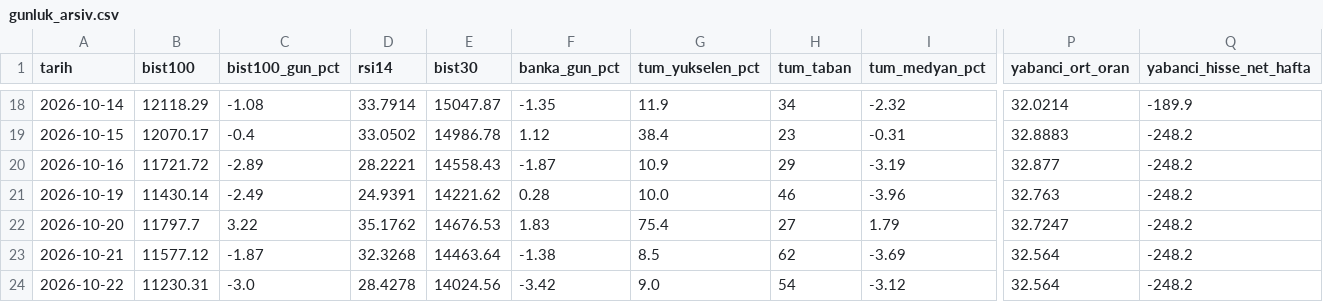
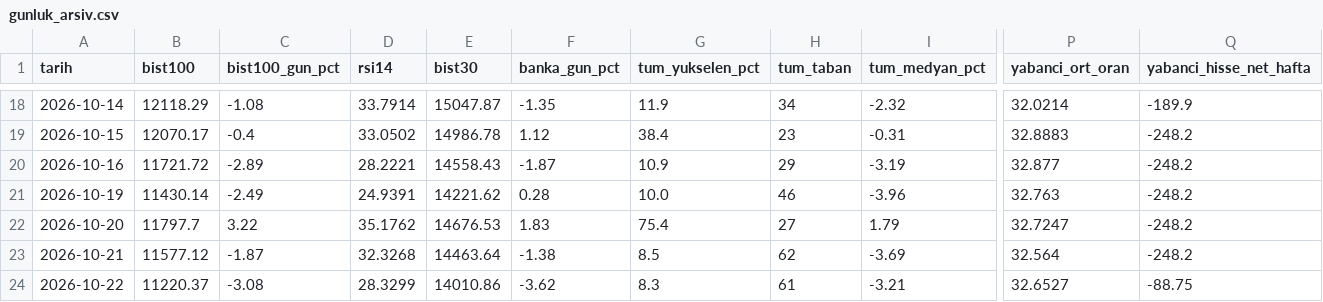
Before and after one commit to OrhanBoyali/bist-radar, a CSV file: output/gunluk_arsiv.csv, drawn as a sheet; only a part is shown, gaps mark what is left out; the diff covers the shown part only; the diff names each change by its address in the sheet, - before the commit and + after, or states it on an @@ line.

```diff
--- a/output/gunluk_arsiv.csv
+++ b/output/gunluk_arsiv.csv
-B24 (bist100): 11230.31
+B24 (bist100): 11220.37
-C24 (bist100_gun_pct): -3.0
+C24 (bist100_gun_pct): -3.08
-D24 (rsi14): 28.4278
+D24 (rsi14): 28.3299
-E24 (bist30): 14024.56
+E24 (bist30): 14010.86
-F24 (banka_gun_pct): -3.42
+F24 (banka_gun_pct): -3.62
-G24 (tum_yukselen_pct): 9.0
+G24 (tum_yukselen_pct): 8.3
-H24 (tum_taban): 54
+H24 (tum_taban): 61
-I24 (tum_medyan_pct): -3.12
+I24 (tum_medyan_pct): -3.21
-P24 (yabanci_ort_oran): 32.564
+P24 (yabanci_ort_oran): 32.6527
-Q24 (yabanci_hisse_net_hafta): -248.2
+Q24 (yabanci_hisse_net_hafta): -88.75
```
Also changed, not shown: 15 edited cells elsewhere in this file, 7 other files.
